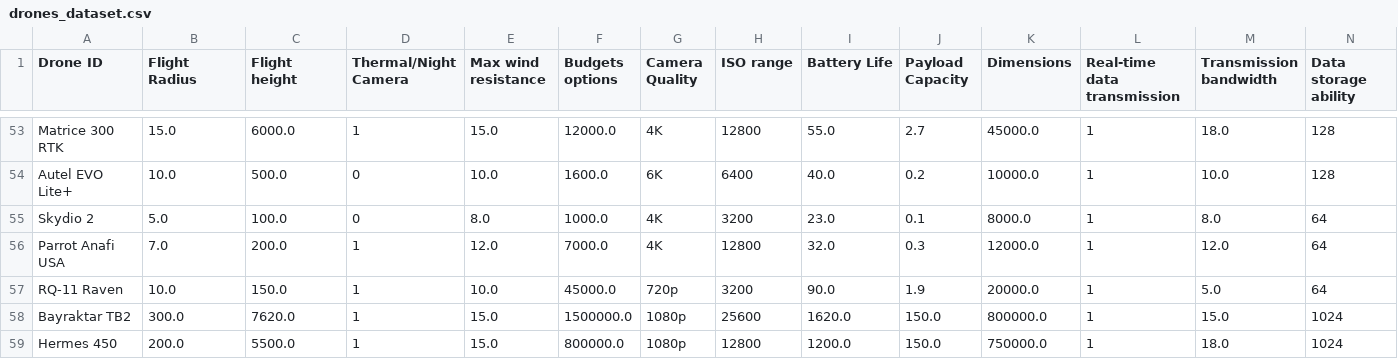
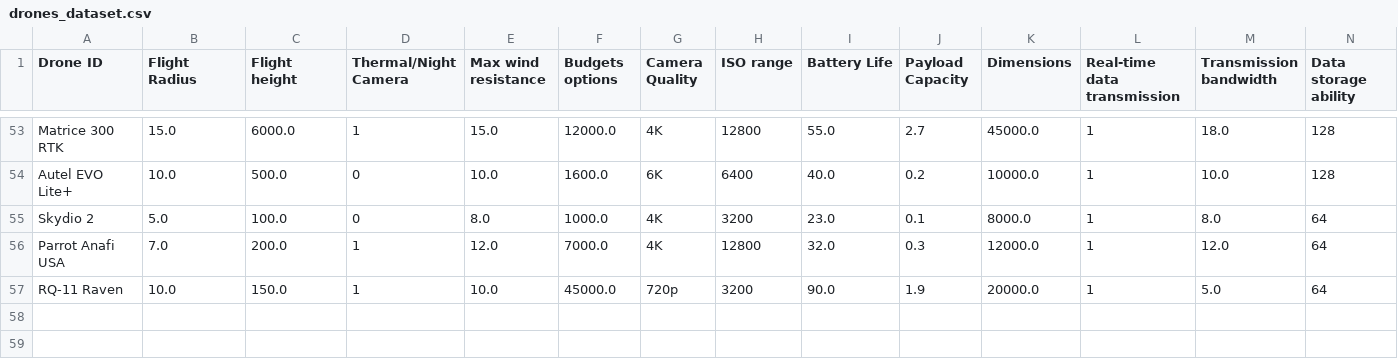
Before and after one commit to UnaiLalana/Decision-Support-System, a CSV file: drones_dataset.csv, drawn as a sheet; only a part is shown, gaps mark what is left out; rows hold the shown columns only; the diff names each change by its address in the sheet, - before the commit and + after, or states it on an @@ line.

```diff
--- a/drones_dataset.csv
+++ b/drones_dataset.csv
-row 58: Bayraktar TB2 | 300.0 | 7620.0 | 1 | 15.0 | 1500000.0 | 1080p | 25600 | 1620.0 | 150.0 | 800000.0 | 1 | 15.0 | 1024
-row 59: Hermes 450 | 200.0 | 5500.0 | 1 | 15.0 | 800000.0 | 1080p | 12800 | 1200.0 | 150.0 | 750000.0 | 1 | 18.0 | 1024
```
Also changed, not shown: 2 other files.
